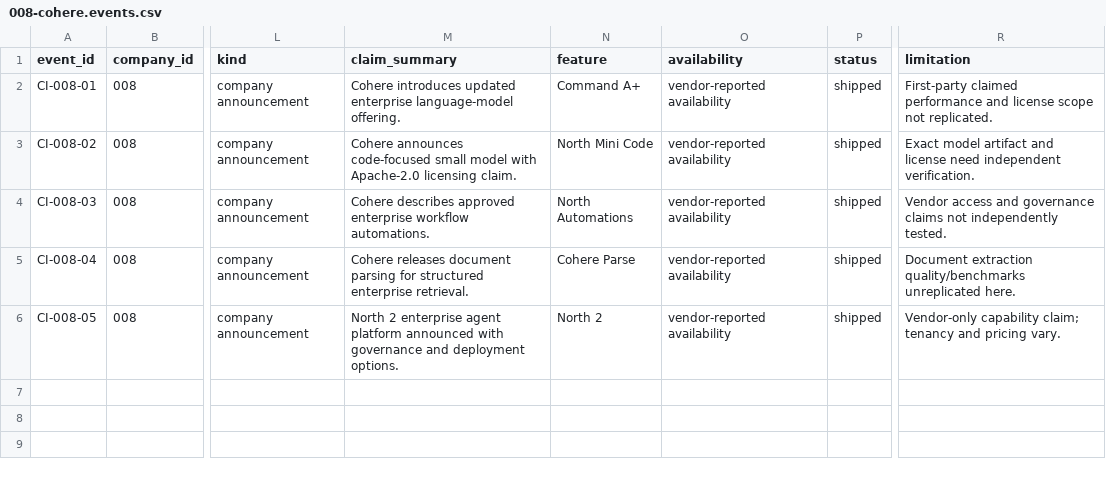
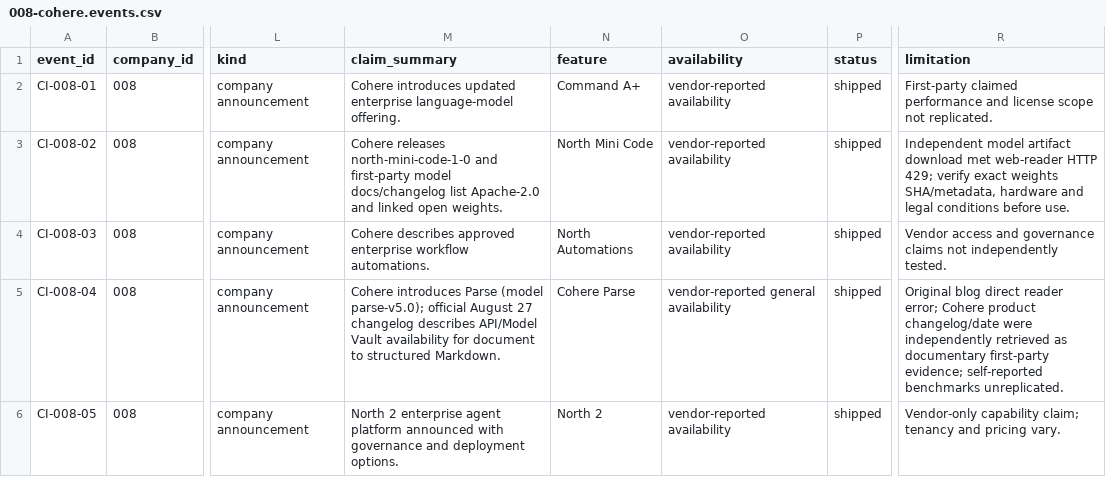
Before and after one commit to MSKazemi/github-trending-1000-study, a CSV file: research/company-intelligence/2026-04-12_2026-10-12/008-cohere.events.csv, drawn as a sheet; only a part is shown, gaps mark what is left out; the diff names each change by its address in the sheet, - before the commit and + after, or states it on an @@ line.

Commit message:
research(#74): align dated machine ledger with documentary source QA

```diff
--- a/research/company-intelligence/2026-04-12_2026-10-12/008-cohere.events.csv
+++ b/research/company-intelligence/2026-04-12_2026-10-12/008-cohere.events.csv
-M3 (claim_summary): Cohere announces code-focused small model with Apache-2.0 licensing claim.
+M3 (claim_summary): Cohere releases north-mini-code-1-0 and first-party model docs/changelog list Apache-2.0 and linked open weights.
-R3 (limitation): Exact model artifact and license need independent verification.
+R3 (limitation): Independent model artifact download met web-reader HTTP 429; verify exact weights SHA/metadata, hardware and legal conditions before use.
-M5 (claim_summary): Cohere releases document parsing for structured enterprise retrieval.
+M5 (claim_summary): Cohere introduces Parse (model parse-v5.0); official August 27 changelog describes API/Model Vault availability for document to structured Markdown.
-O5 (availability): vendor-reported availability
+O5 (availability): vendor-reported general availability
-R5 (limitation): Document extraction quality/benchmarks unreplicated here.
+R5 (limitation): Original blog direct reader error; Cohere product changelog/date were independently retrieved as documentary first-party evidence; self-reported benchmarks unreplicated.
```
